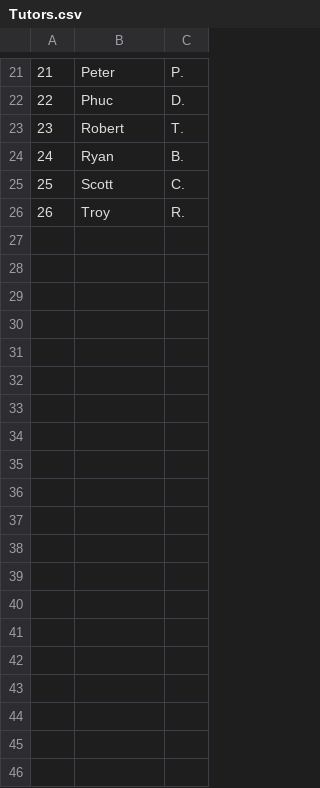
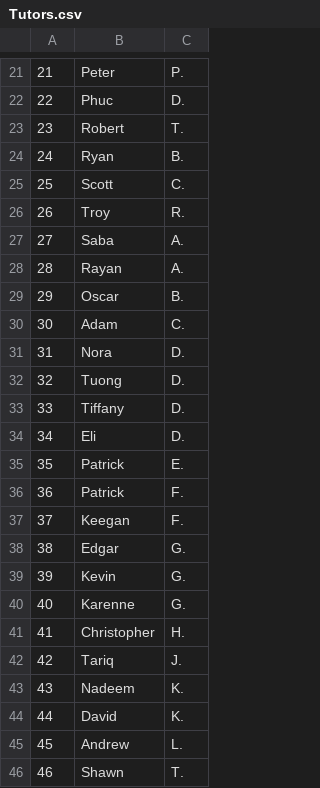
Before and after one commit to BigTravis/OCCStudentSuccessCenter, a CSV file: app/src/main/assets/Tutors.csv, drawn as a sheet; only a part is shown, gaps mark what is left out; the diff covers the shown part only; the diff names each change by its address in the sheet, - before the commit and + after, or states it on an @@ line.

```diff
--- a/app/src/main/assets/Tutors.csv
+++ b/app/src/main/assets/Tutors.csv
+row 27: 27 | Saba | A.
+row 28: 28 | Rayan | A.
+row 29: 29 | Oscar | B.
+row 30: 30 | Adam | C.
+row 31: 31 | Nora | D.
+row 32: 32 | Tuong | D.
+row 33: 33 | Tiffany | D.
+row 34: 34 | Eli | D.
+row 35: 35 | Patrick | E.
+row 36: 36 | Patrick | F.
+row 37: 37 | Keegan | F.
+row 38: 38 | Edgar | G.
+row 39: 39 | Kevin | G.
+row 40: 40 | Karenne | G.
+row 41: 41 | Christopher | H.
+row 42: 42 | Tariq | J.
+row 43: 43 | Nadeem | K.
+row 44: 44 | David | K.
+row 45: 45 | Andrew | L.
+row 46: 46 | Shawn | T.
```
Also changed, not shown: 14 added rows elsewhere in this file, app/src/main/assets/Courses.csv, app/src/main/assets/TutorHelpRelationship.csv, 3 other files.
